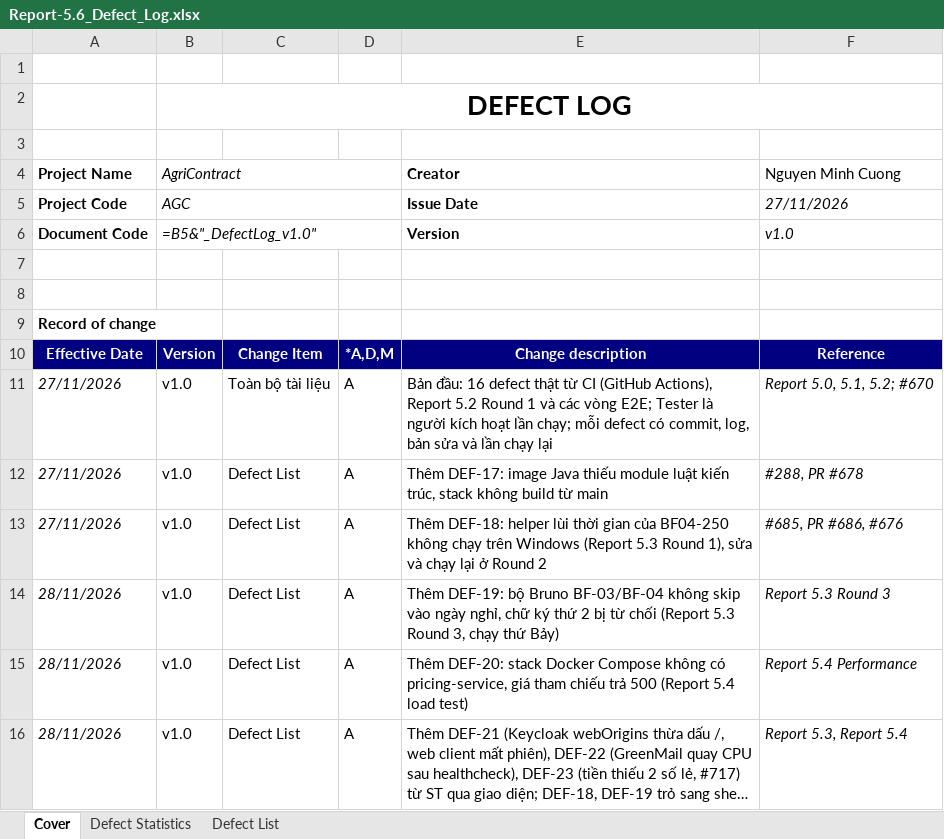
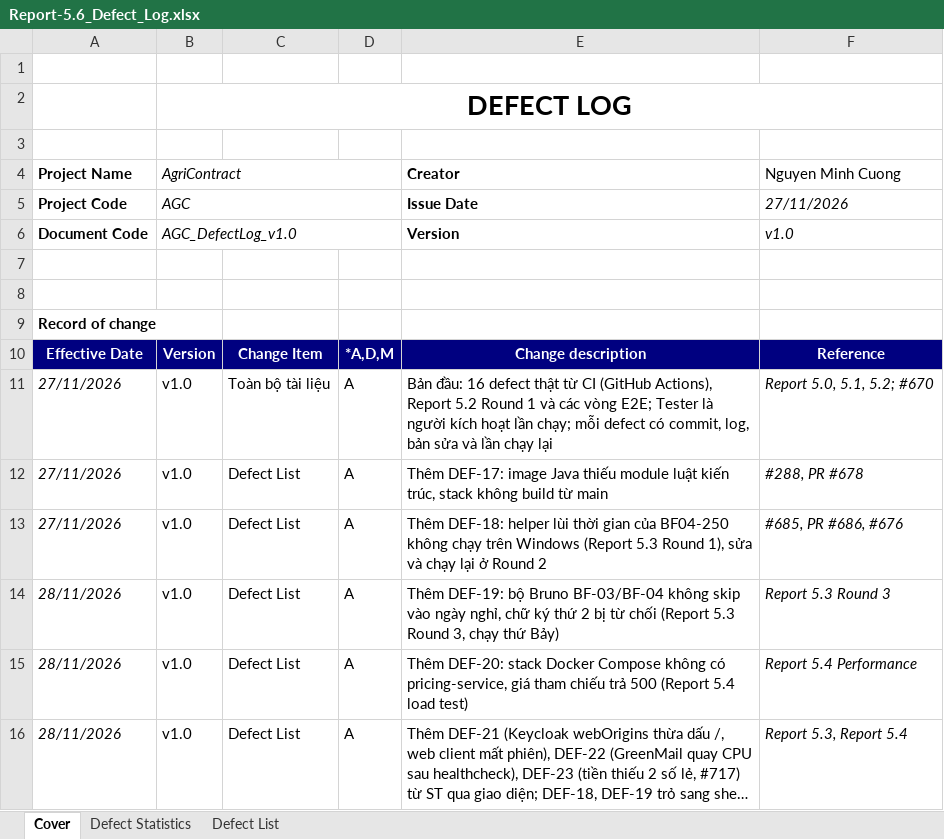
Before and after one commit to redavocado-labs/AgriContract, an Excel workbook: docs/reports/Report-5.6_Defect_Log.xlsx, sheet Cover, drawn as a sheet; long unchanged cells end in …; values as stored, in another font and other column widths than the file's, no borders; formulas without a stored value are shown as written; charts and pictures not drawn; the diff names each change by its address in the sheet, - before the commit and + after, or states it on an @@ line.

```diff
--- a/docs/reports/Report-5.6_Defect_Log.xlsx (sheet Cover)
+++ b/docs/reports/Report-5.6_Defect_Log.xlsx (sheet Cover)
-B6 (AgriContract): =B5&"_DefectLog_v1.0"
+B6 (AgriContract): AGC_DefectLog_v1.0
```
Also changed, not shown: sheet Defect Statistics, sheet Defect List, charts or pictures.
